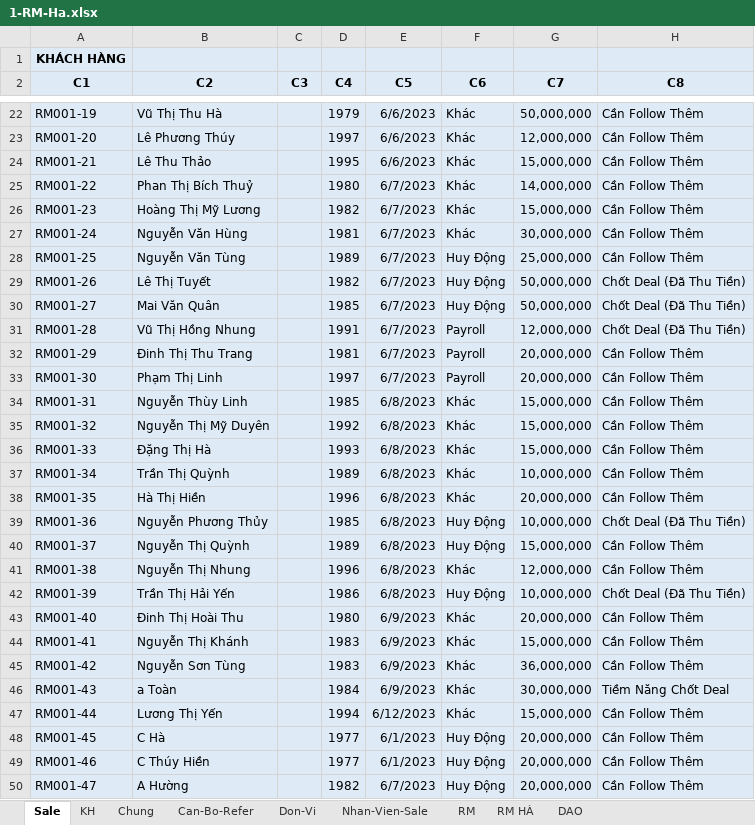
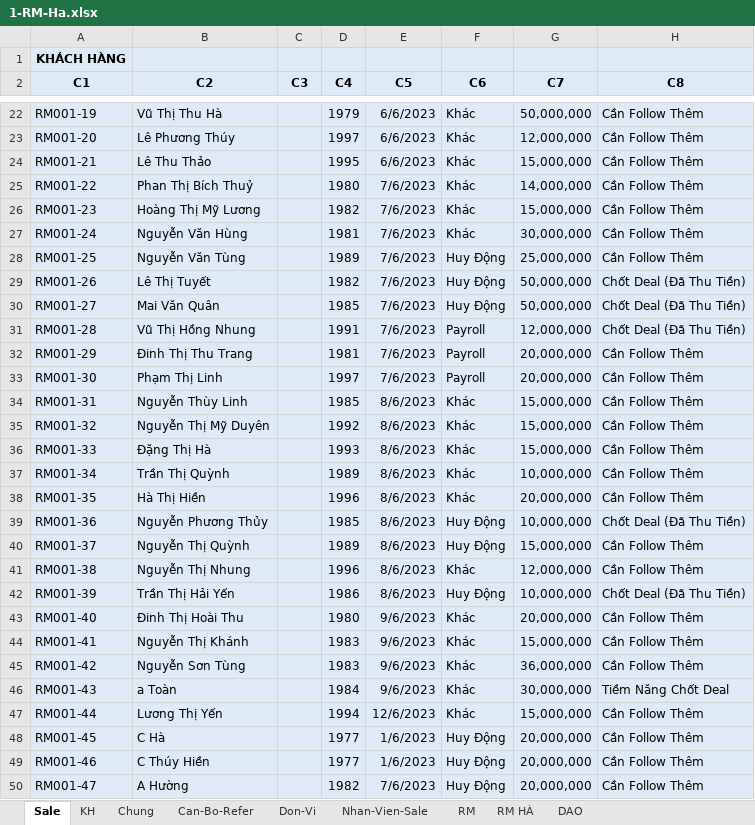
Before and after one commit to namkyodai/Lectures, an Excel workbook: 2023-NHA-TRANG-Data-Analytics-for-Managers/Bao-Hiem/raw/1-RM-Ha.xlsx, sheet Sale, drawn as a sheet; only a part is shown, gaps mark what is left out; values as stored, in another font and other column widths than the file's, no borders; the diff covers the shown part only; the diff names each change by its address in the sheet, - before the commit and + after, or states it on an @@ line.

```diff
--- a/2023-NHA-TRANG-Data-Analytics-for-Managers/Bao-Hiem/raw/1-RM-Ha.xlsx (sheet Sale)
+++ b/2023-NHA-TRANG-Data-Analytics-for-Managers/Bao-Hiem/raw/1-RM-Ha.xlsx (sheet Sale)
-E25:E33 (C5): 6/7/2023
+E25:E33 (C5): 7/6/2023
-E34:E42 (C5): 6/8/2023
+E34:E42 (C5): 8/6/2023
-E43:E46 (C5): 6/9/2023
+E43:E46 (C5): 9/6/2023
-E47 (C5): 6/12/2023
+E47 (C5): 12/6/2023
-E48:E49 (C5): 6/1/2023
+E48:E49 (C5): 1/6/2023
-E50 (C5): 6/7/2023
+E50 (C5): 7/6/2023
```
Also changed, not shown: 47 edited cells elsewhere in this sheet, sheet RM HÀ, 2023-NHA-TRANG-Data-Analytics-for-Managers/Bao-Hiem/report_mien_bac.xlsx, 26 other files.
